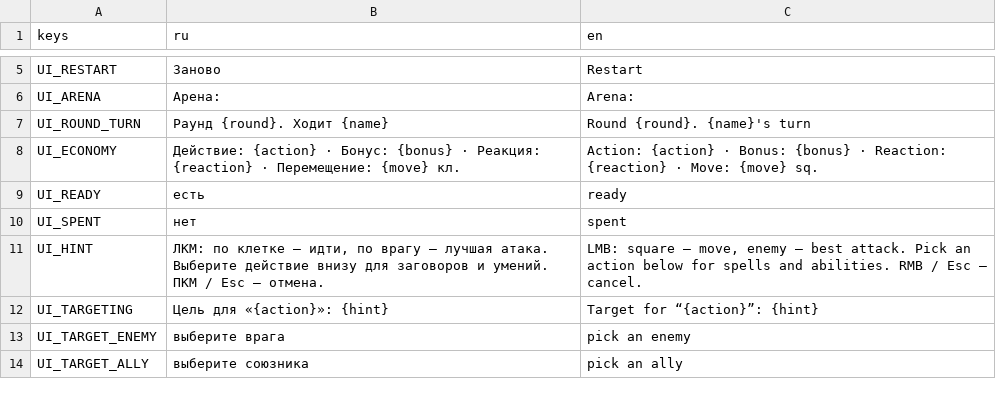
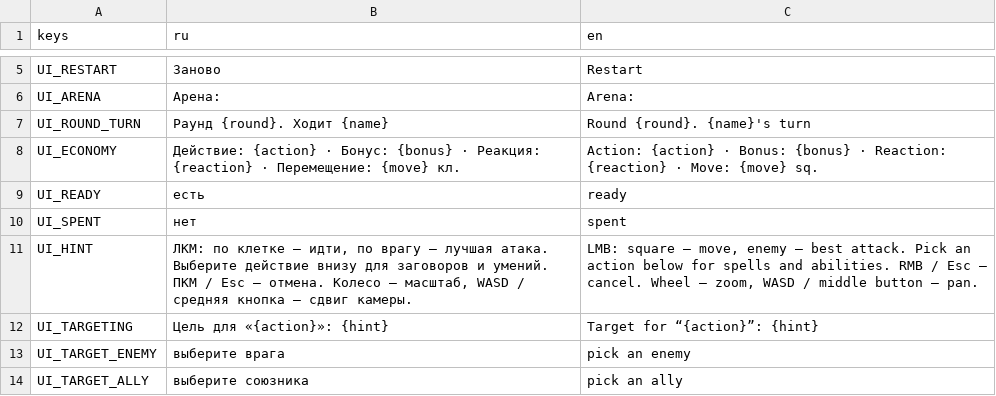
Before and after one commit to pivnoebidlo/vseslav, a CSV file: locales/ui.csv, drawn as a sheet; only a part is shown, gaps mark what is left out.

```diff
--- a/locales/ui.csv
+++ b/locales/ui.csv
@@ -10,3 +10,3 @@ UI_READY,есть,ready
 UI_SPENT,нет,spent
-UI_HINT,"ЛКМ: по клетке — идти, по врагу — лучшая атака. Выберите действие внизу для заговоров и умений. ПКМ / Esc — отмена.","LMB: square — move, enemy — best attack. Pick an action below for spells and abilities. RMB / Esc — cancel."
+UI_HINT,"ЛКМ: по клетке — идти, по врагу — лучшая атака. Выберите действие внизу для заговоров и умений. ПКМ / Esc — отмена. Колесо — масштаб, WASD / средняя кнопка — сдвиг камеры.","LMB: square — move, enemy — best attack. Pick an action below for spells and abilities. RMB / Esc — cancel. Wheel — zoom, WASD / middle button — pan."
 UI_TARGETING,Цель для «{action}»: {hint},Target for “{action}”: {hint}
```
Also changed, not shown: 26 other files.
